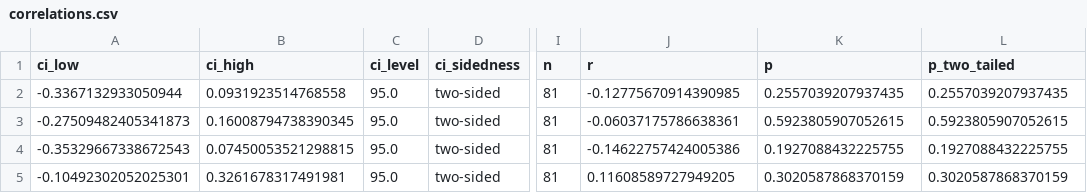
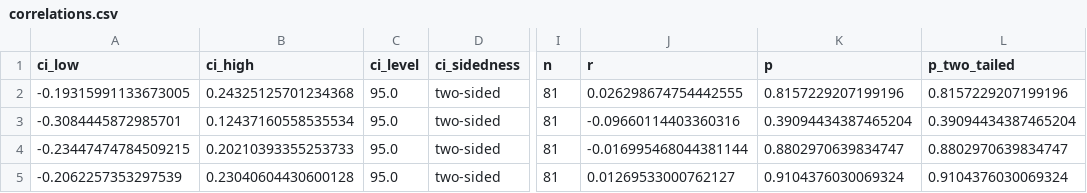
Before and after one commit to adamgeorgeturnbull/MIDUS_AMYGDALA_PERSISTENCE, a CSV file: results/tables/02_persistence_affect/sensitivity_vmpfc_persistence/correlations.csv, drawn as a sheet; only a part is shown, gaps mark what is left out; the diff names each change by its address in the sheet, - before the commit and + after, or states it on an @@ line.

```diff
--- a/results/tables/02_persistence_affect/sensitivity_vmpfc_persistence/correlations.csv
+++ b/results/tables/02_persistence_affect/sensitivity_vmpfc_persistence/correlations.csv
-A2 (ci_low): -0.3367132933050944
+A2 (ci_low): -0.19315991133673005
-B2 (ci_high): 0.0931923514768558
+B2 (ci_high): 0.24325125701234368
-J2 (r): -0.12775670914390985
+J2 (r): 0.026298674754442555
-K2 (p): 0.2557039207937435
+K2 (p): 0.8157229207199196
-L2 (p_two_tailed): 0.2557039207937435
+L2 (p_two_tailed): 0.8157229207199196
-A3 (ci_low): -0.27509482405341873
+A3 (ci_low): -0.3084445872985701
-B3 (ci_high): 0.16008794738390345
+B3 (ci_high): 0.12437160558535534
-J3 (r): -0.06037175786638361
+J3 (r): -0.09660114403360316
-K3 (p): 0.5923805907052615
+K3 (p): 0.39094434387465204
-L3 (p_two_tailed): 0.5923805907052615
+L3 (p_two_tailed): 0.39094434387465204
-A4 (ci_low): -0.35329667338672543
+A4 (ci_low): -0.23447474784509215
-B4 (ci_high): 0.07450053521298815
+B4 (ci_high): 0.20210393355253733
-J4 (r): -0.14622757424005386
+J4 (r): -0.016995468044381144
-K4 (p): 0.1927088432225755
+K4 (p): 0.8802970639834747
-L4 (p_two_tailed): 0.1927088432225755
+L4 (p_two_tailed): 0.8802970639834747
-A5 (ci_low): -0.10492302052025301
+A5 (ci_low): -0.2062257353297539
-B5 (ci_high): 0.3261678317491981
+B5 (ci_high): 0.23040604430600128
-J5 (r): 0.11608589727949205
+J5 (r): 0.01269533000762127
-K5 (p): 0.3020587868370159
+K5 (p): 0.9104376030069324
-L5 (p_two_tailed): 0.3020587868370159
+L5 (p_two_tailed): 0.9104376030069324
```
Also changed, not shown: results/tables/00c_vmPFC_convergence/ant_post_correlations.csv, results/tables/02_persistence_affect/sensitivity_vmpfc_persistence/mlm.csv, 47 other files.
